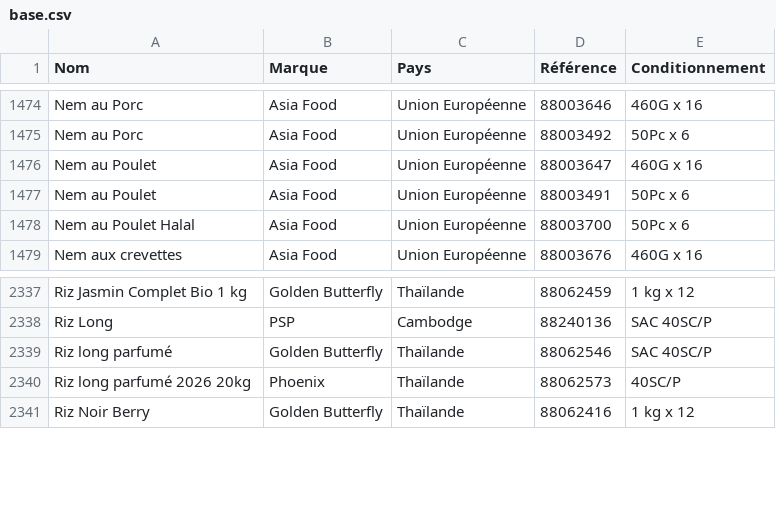
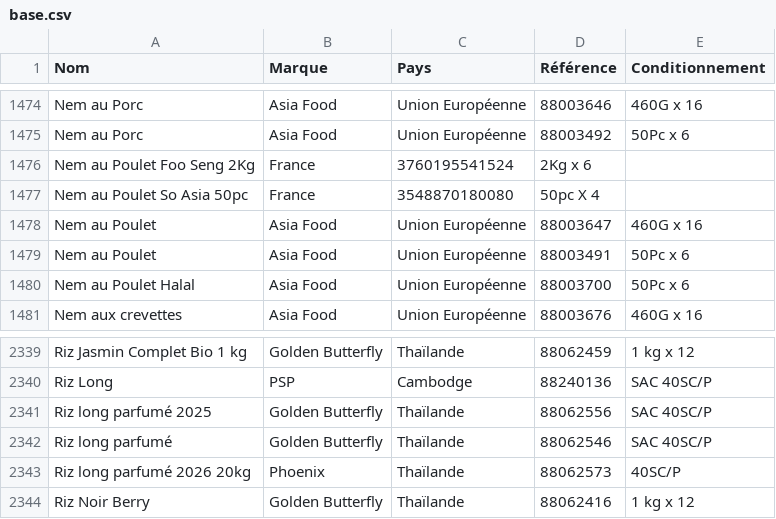
Before and after one commit to alexthegreatwhite/catalogue, a CSV file: base.csv, drawn as a sheet; only a part is shown, gaps mark what is left out; the diff names each change by its address in the sheet, - before the commit and + after, or states it on an @@ line.

```diff
--- a/base.csv
+++ b/base.csv
+row 1476: Nem au Poulet Foo Seng 2Kg | France | 3760195541524 | 2Kg x 6
+row 1477: Nem au Poulet So Asia 50pc | France | 3548870180080 | 50pc X 4
+row 2341: Riz long parfumé 2025 | Golden Butterfly | Thaïlande | 88062556 | SAC 40SC/P
```
Also changed, not shown: 4 other files.
